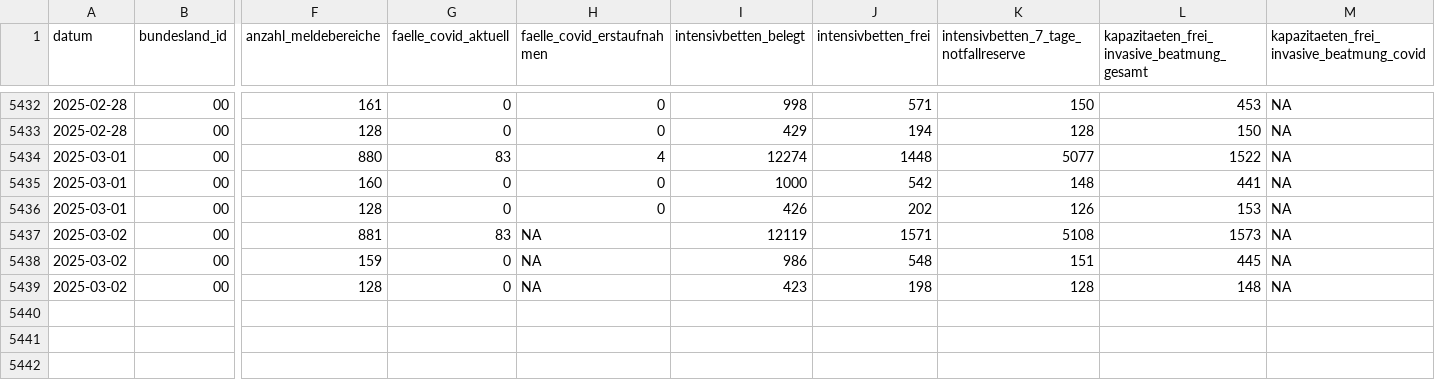
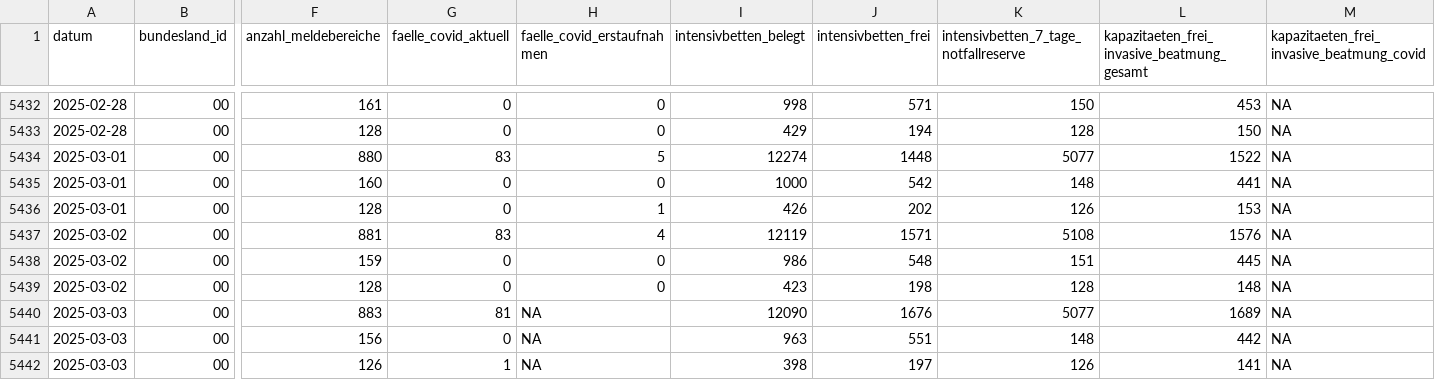
Before and after one commit to robert-koch-institut/Intensivkapazitaeten_und_COVID-19-Intensivbettenbelegung_in_Deutschland, a CSV file: Intensivregister_Deutschland_Kapazitaeten.csv, drawn as a sheet; only a part is shown, gaps mark what is left out; rows hold the shown columns only; the diff names each change by its address in the sheet, - before the commit and + after, or states it on an @@ line.

```diff
--- a/Intensivregister_Deutschland_Kapazitaeten.csv
+++ b/Intensivregister_Deutschland_Kapazitaeten.csv
-H5434 (faelle_covid_erstaufnahmen): 4
+H5434 (faelle_covid_erstaufnahmen): 5
-H5436 (faelle_covid_erstaufnahmen): 0
+H5436 (faelle_covid_erstaufnahmen): 1
-H5437 (faelle_covid_erstaufnahmen): NA
+H5437 (faelle_covid_erstaufnahmen): 4
-L5437: 1573
+L5437: 1576
-H5438:H5439 (faelle_covid_erstaufnahmen): NA
+H5438:H5439 (faelle_covid_erstaufnahmen): 0
+row 5440: 2025-03-03 | 00 | 883 | 81 | NA | 12090 | 1676 | 5077 | 1689 | NA
+row 5441: 2025-03-03 | 00 | 156 | 0 | NA | 963 | 551 | 148 | 442 | NA
+row 5442: 2025-03-03 | 00 | 126 | 1 | NA | 398 | 197 | 126 | 141 | NA
```
Also changed, not shown: Intensivregister_Deutschland_Altersgruppen.csv, 8 other files.
